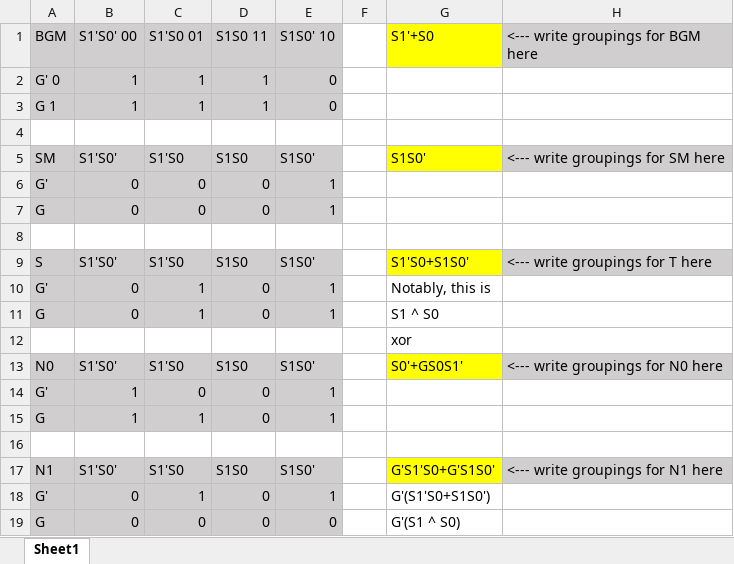
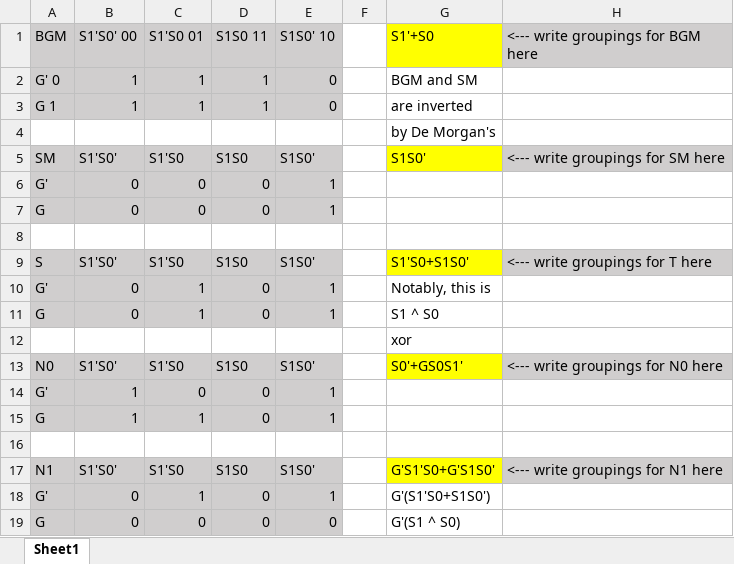
Before and after one commit to Yanderuri/CS_2110, an Excel workbook: hw03/kmap.xlsx, sheet Sheet1, drawn as a sheet; values as stored, in another font and other column widths than the file's, no borders; the diff names each change by its address in the sheet, - before the commit and + after, or states it on an @@ line.

Commit message:
bleh

```diff
--- a/hw03/kmap.xlsx (sheet Sheet1)
+++ b/hw03/kmap.xlsx (sheet Sheet1)
-G2 (S1'+S0): (empty)
+G2 (S1'+S0): BGM and SM
-G3 (S1'+S0): (empty)
+G3 (S1'+S0): are inverted
-G4 (S1'+S0): (empty)
+G4 (S1'+S0): by De Morgan's
```
